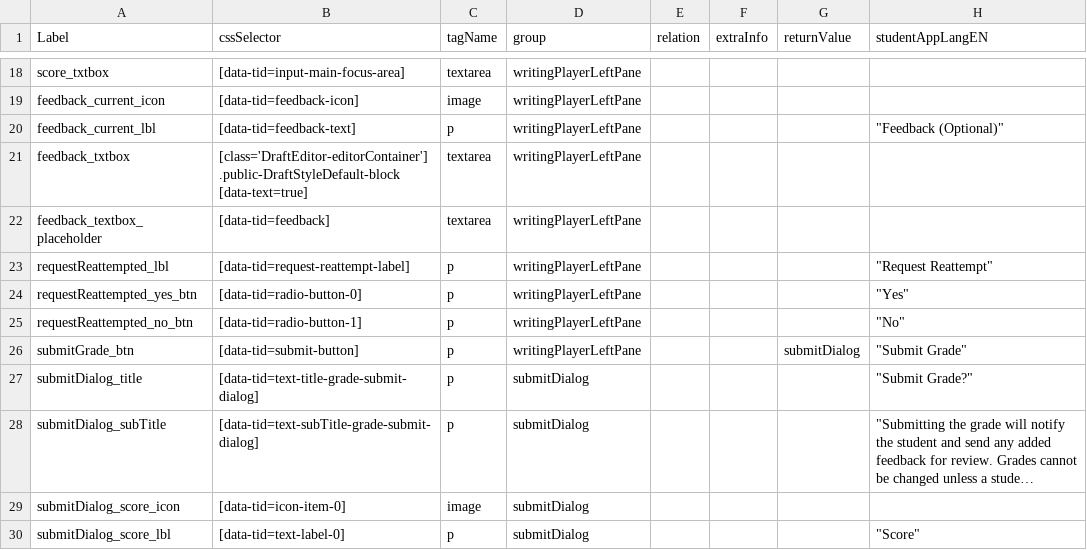
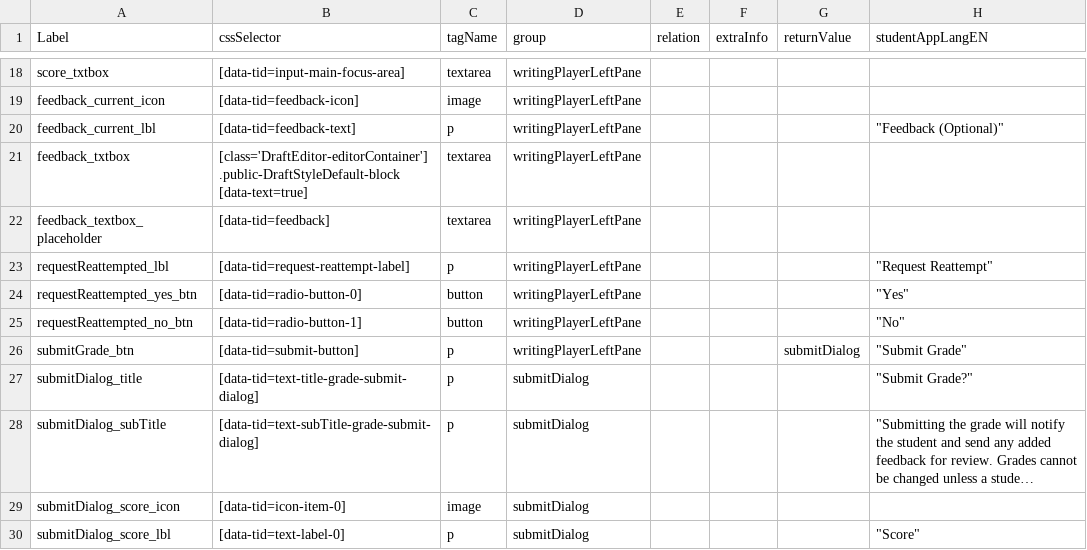
Before and after one commit to comproDLS-Engage/qa-dls-engage-v2, a CSV file: engageAutomation/testResources/selectors/engageExperienceApp/csv/Writing player selectors.csv, drawn as a sheet; only a part is shown, gaps mark what is left out; long unchanged cells end in ….

```diff
--- a/engageAutomation/testResources/selectors/engageExperienceApp/csv/Writing player selectors.csv
+++ b/engageAutomation/testResources/selectors/engageExperienceApp/csv/Writing player selectors.csv
@@ -23,4 +23,4 @@ feedback_textbox_placeholder,[data-tid=feedback],textarea,writingPlayerLeftPane,
 requestReattempted_lbl,[data-tid=request-reattempt-label],p,writingPlayerLeftPane,,,,"""Request Reattempt"""
-requestReattempted_yes_btn,[data-tid=radio-button-0],p,writingPlayerLeftPane,,,,"""Yes"""
-requestReattempted_no_btn,[data-tid=radio-button-1],p,writingPlayerLeftPane,,,,"""No"""
+requestReattempted_yes_btn,[data-tid=radio-button-0],button,writingPlayerLeftPane,,,,"""Yes"""
+requestReattempted_no_btn,[data-tid=radio-button-1],button,writingPlayerLeftPane,,,,"""No"""
 submitGrade_btn,[data-tid=submit-button],p,writingPlayerLeftPane,,,submitDialog,"""Submit Grade"""
```
Also changed, not shown: 5 other files.
